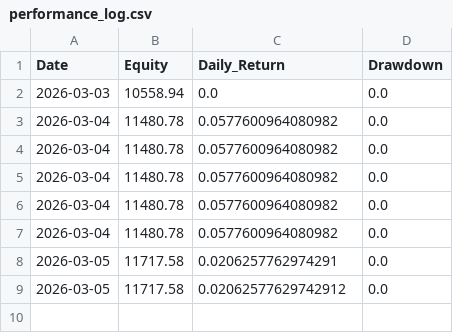
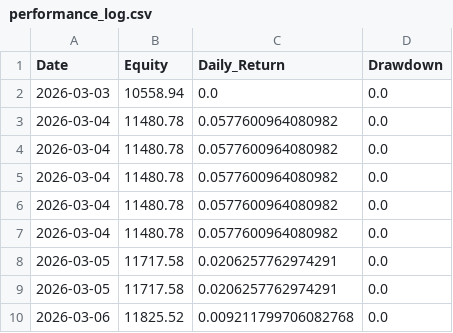
Before and after one commit to Yasar468/katilim-momentum-system, a CSV file: performance_log.csv, drawn as a sheet.

Commit message:
auto update performance_log.csv

```diff
--- a/performance_log.csv
+++ b/performance_log.csv
@@ -8,2 +8,3 @@ Date,Equity,Daily_Return,Drawdown
 2026-03-05,11717.58,0.0206257762974291,0.0
-2026-03-05,11717.58,0.02062577629742912,0.0
+2026-03-05,11717.58,0.0206257762974291,0.0
+2026-03-06,11825.52,0.009211799706082768,0.0
```
